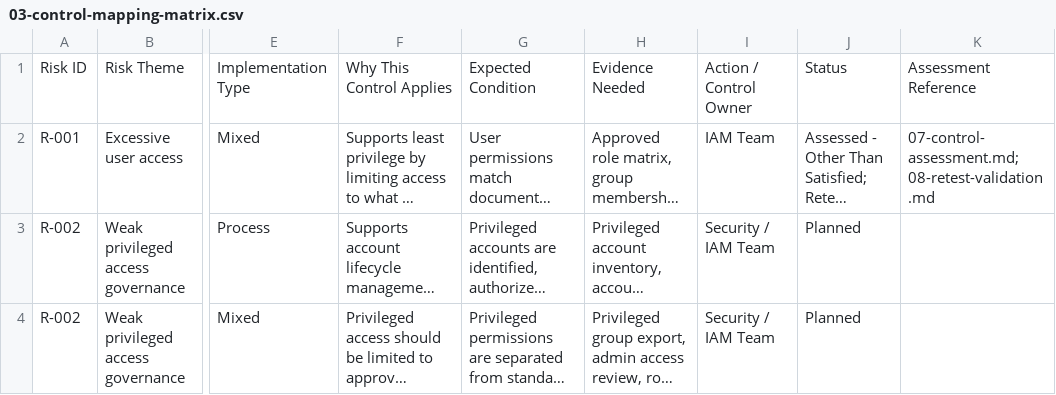
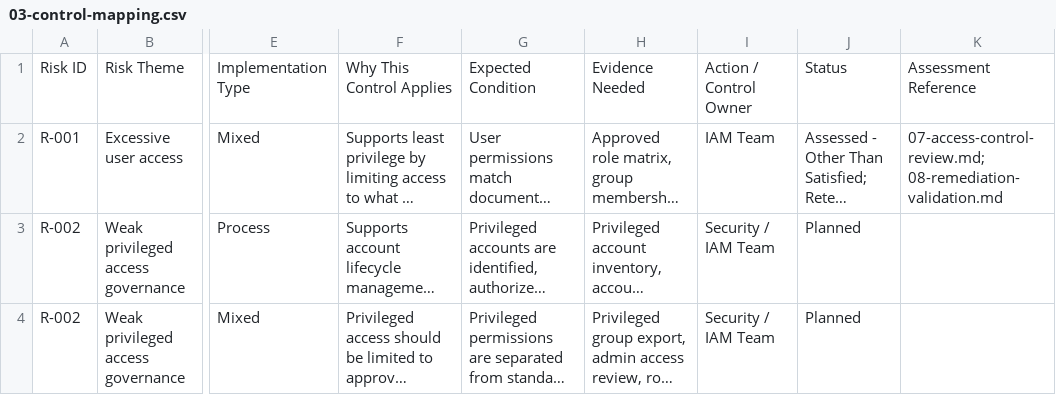
Before and after one commit to mcoza/Federal-Zero-Trust-GRC-Portfolio, a CSV file: artifacts/03-control-mapping.csv (was artifacts/03-control-mapping-matrix.csv), drawn as a sheet; only a part is shown, gaps mark what is left out; long unchanged cells end in …; the diff names each change by its address in the sheet, - before the commit and + after, or states it on an @@ line.

```diff
--- a/artifacts/03-control-mapping-matrix.csv
+++ b/artifacts/03-control-mapping.csv
-K2: 07-control-assessment.md; 08-retest-validation.md
+K2: 07-access-control-review.md; 08-remediation-validation.md
```
Also changed, not shown: artifacts/04-remediation-tracker.csv, 15 other files.
